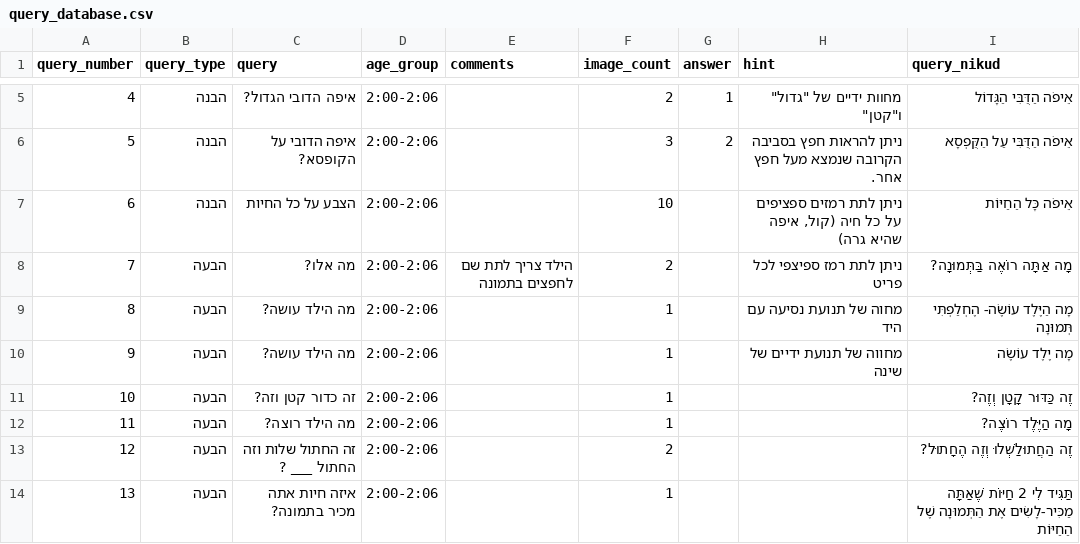
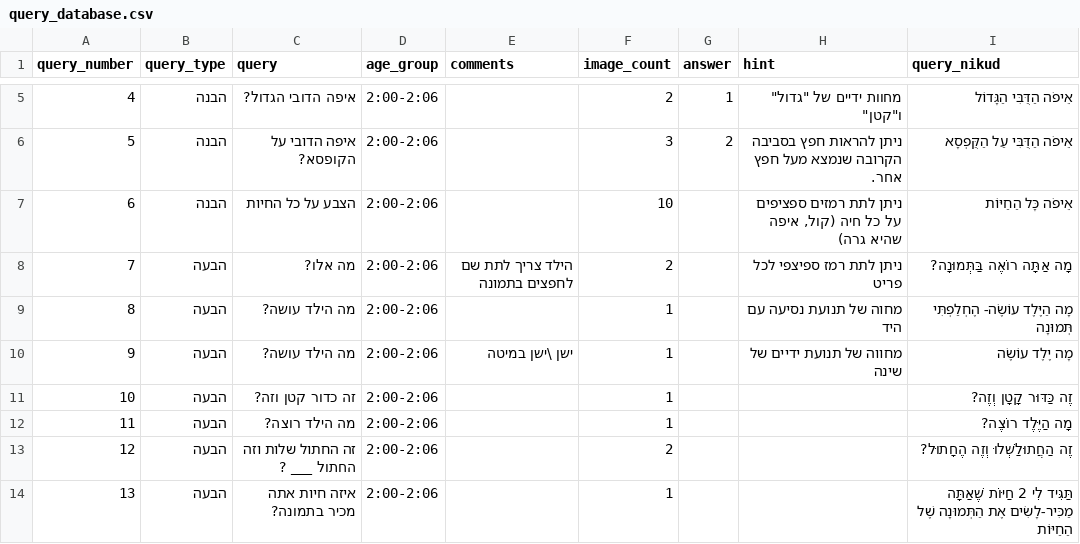
Before and after one commit to almoggiat/seeandsay-resources, a CSV file: query_database.csv, drawn as a sheet; only a part is shown, gaps mark what is left out.

Commit message:
עדכון שאלה 9: מה הילד עושה?

```diff
--- a/query_database.csv
+++ b/query_database.csv
@@ -9,3 +9,3 @@ query_number,query_type,query,age_group,comments,image_count,answer,hint,query_n
 8,הבעה,מה הילד עושה?,2:00-2:06,,1,,מחוה של תנועת נסיעה עם היד,מָה הַיֶּלֶד עוֹשֶׂה- הֶחְלַפְתִּי תְּמוּנָה
-9,הבעה,מה הילד עושה?,2:00-2:06,,1,,מחווה של תנועת ידיים של שינה,מָה יֶלֶד עוֹשֶׂה
+9,הבעה,מה הילד עושה?,2:00-2:06,ישן \ישן במיטה,1,,מחווה של תנועת ידיים של שינה,מָה יֶלֶד עוֹשֶׂה
 10,הבעה,זה כדור קטן וזה?,2:00-2:06,,1,,,זֶה כַּדּוּר קָטָן וְזֶה?
```
